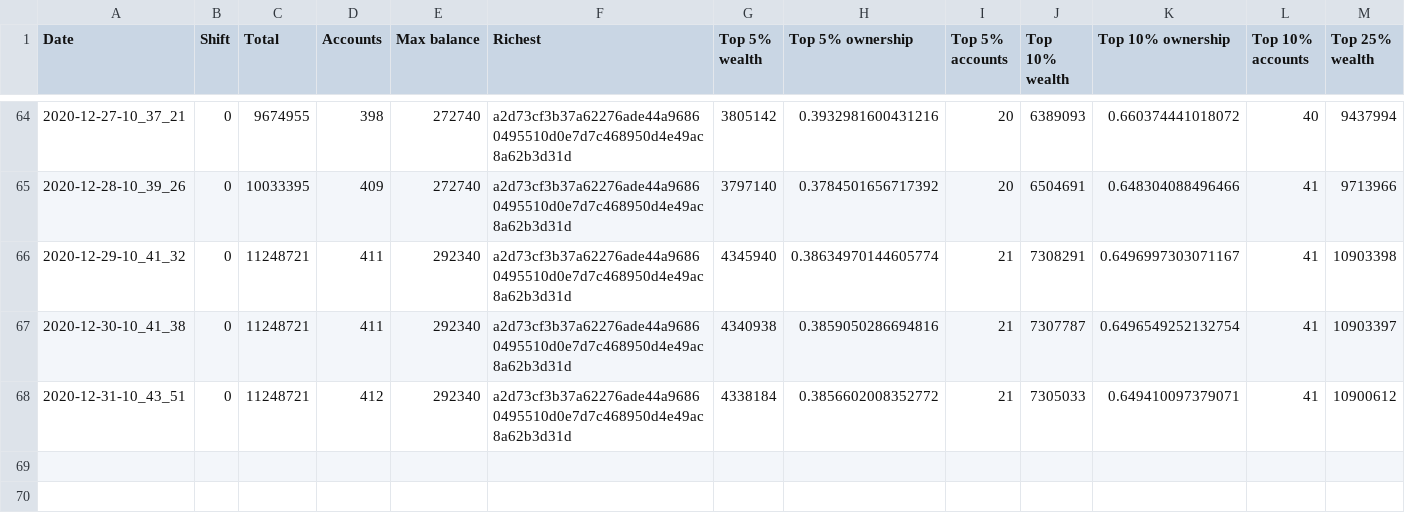
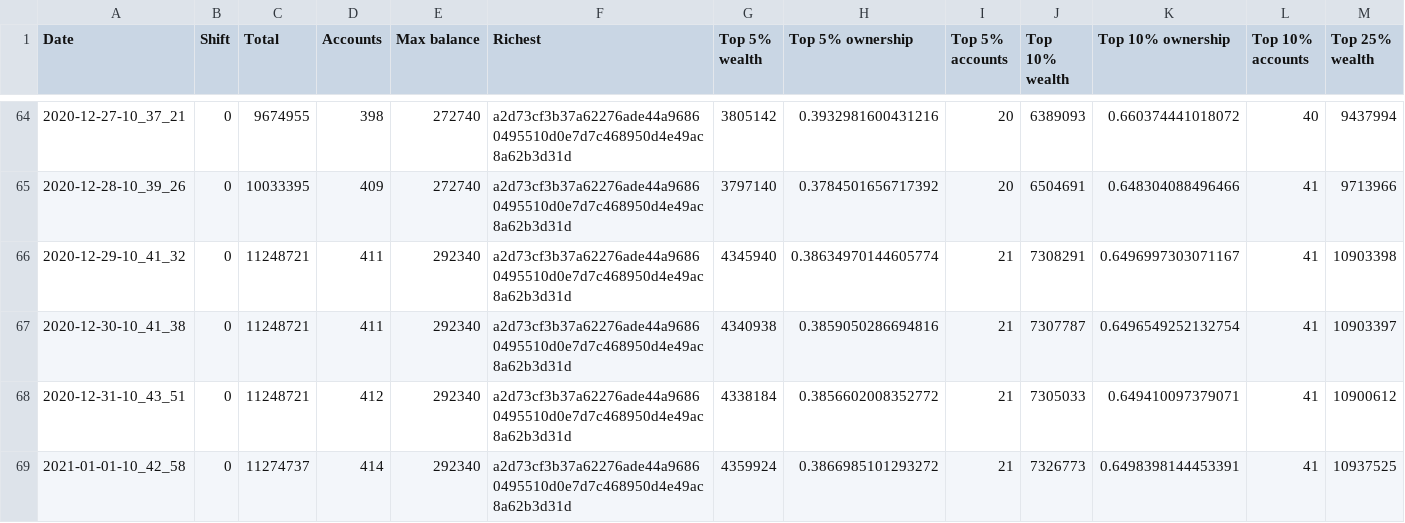
Before and after one commit to itsnikhil/tnb-analysis, a CSV file: out.csv, drawn as a sheet; only a part is shown, gaps mark what is left out; rows hold the shown columns only; the diff names each change by its address in the sheet, - before the commit and + after, or states it on an @@ line.

```diff
--- a/out.csv
+++ b/out.csv
+row 69: 2021-01-01-10_42_58 | 0 | 11274737 | 414 | 292340 | a2d73cf3b37a62276ade44a96860495510d0e7d7c468950d4e49ac8a62b3d31d | 4359924 | 0.3866985101293272 | 21 | 7326773 | 0.6498398144453391 | 41 | 10937525
```
Also changed, not shown: 8 other files.
